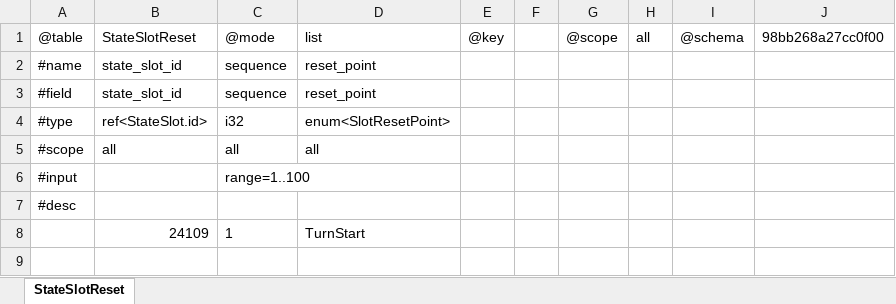
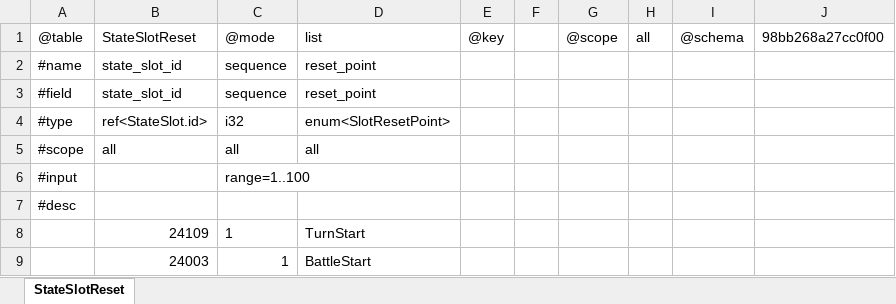
Before and after one commit to realm-labs/starclock, an Excel workbook: config/data/StateSlotReset.xlsx, sheet StateSlotReset, drawn as a sheet; values as stored, in another font and other column widths than the file's, no borders; the diff names each change by its address in the sheet, - before the commit and + after, or states it on an @@ line.

```diff
--- a/config/data/StateSlotReset.xlsx (sheet StateSlotReset)
+++ b/config/data/StateSlotReset.xlsx (sheet StateSlotReset)
+row 9:  | 24003 | 1 | BattleStart
```
Also changed, not shown: 43 other files.
